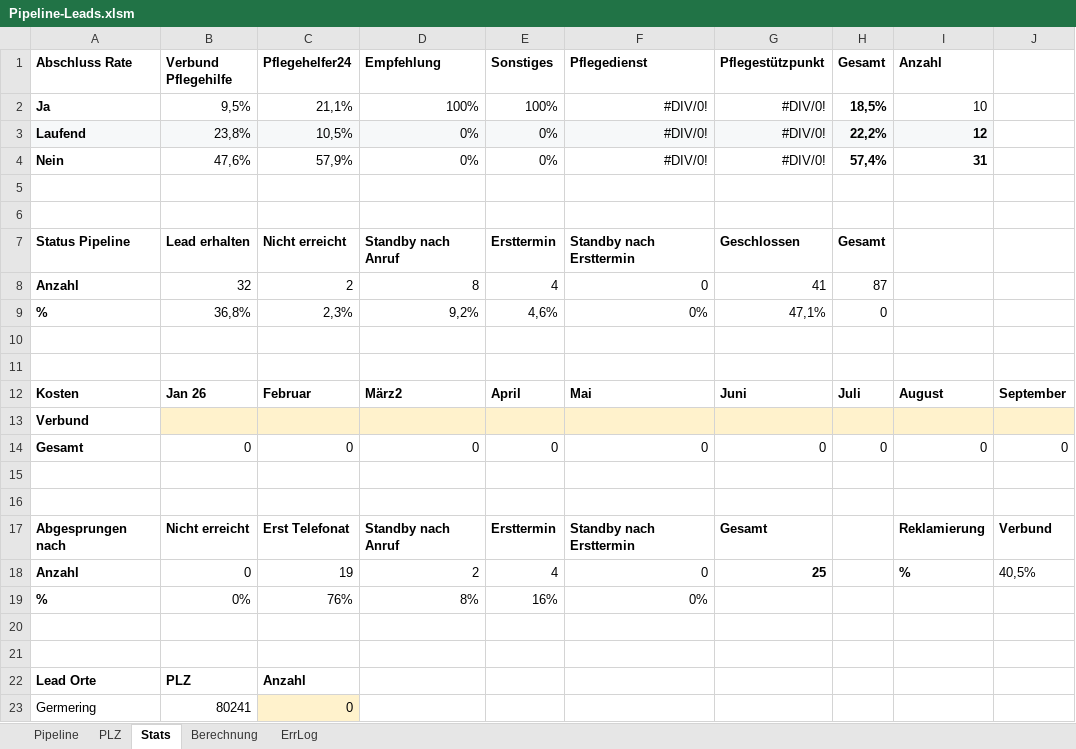
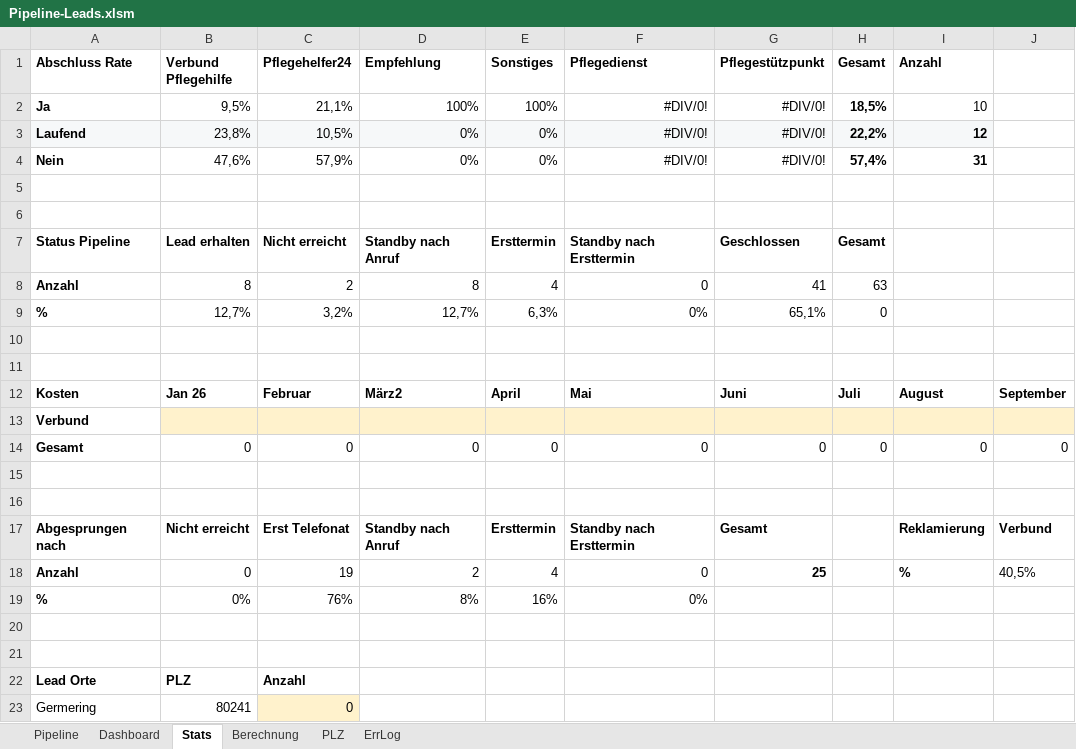
Before and after one commit to SteffenNeumann/Excel_leads, an Excel workbook: Pipeline-Leads.xlsm, sheet Stats, drawn as a sheet; only a part is shown; values as stored, in another font and other column widths than the file's, no borders; table styles not drawn; the diff names each change by its address in the sheet, - before the commit and + after, or states it on an @@ line.

```diff
--- a/Pipeline-Leads.xlsm (sheet Stats)
+++ b/Pipeline-Leads.xlsm (sheet Stats)
+sheet tab: Dashboard
@@ sheet tab order changed: Pipeline | Dashboard | Stats | Berechnung | PLZ | ErrLog @@
-B8 (Verbund Pflegehilfe): 32
+B8 (Verbund Pflegehilfe): 8
-H8 (Gesamt): 87
+H8 (Gesamt): 63
-B9 (Verbund Pflegehilfe): 36,8%
+B9 (Verbund Pflegehilfe): 12,7%
-C9 (Pflegehelfer24): 2,3%
+C9 (Pflegehelfer24): 3,2%
-D9 (Empfehlung): 9,2%
+D9 (Empfehlung): 12,7%
-E9 (Sonstiges): 4,6%
+E9 (Sonstiges): 6,3%
-G9 (Pflegestützpunkt): 47,1%
+G9 (Pflegestützpunkt): 65,1%
```
Also changed, not shown: sheet Pipeline, sheet ErrLog, sheet Berechnung, formulas that keep their value, charts or pictures, 1 other file.
